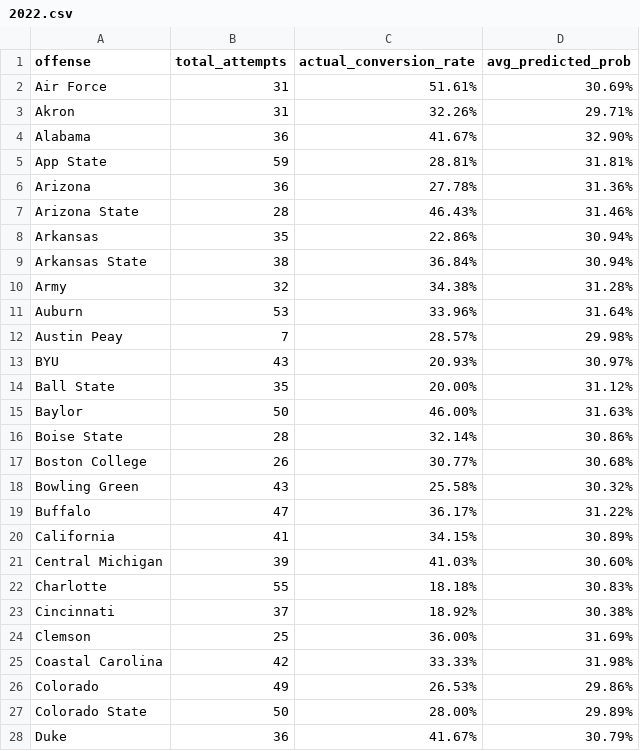
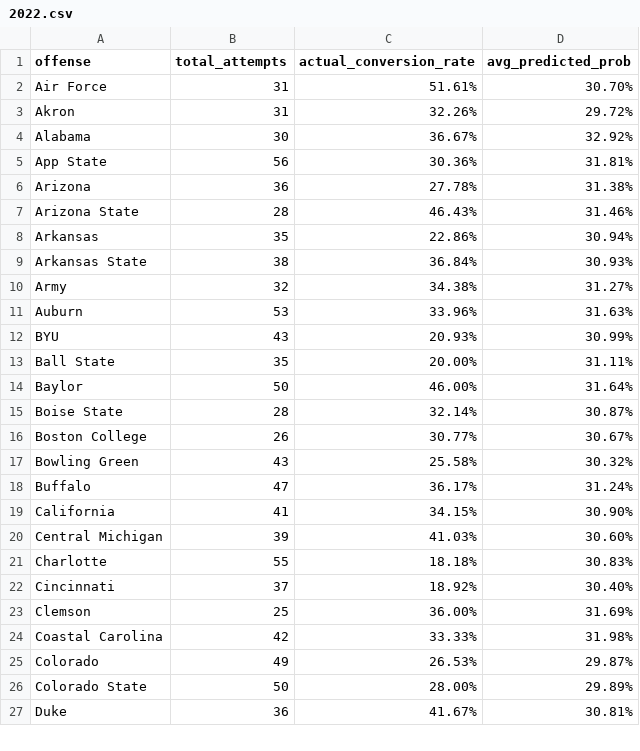
Before and after one commit to ravi-navarm/Ramya_RA, a CSV file: results/4th_Down_With_Team_Coeff/2022.csv, drawn as a sheet; only a part is shown; the diff covers the shown part only.

```diff
--- a/results/4th_Down_With_Team_Coeff/2022.csv
+++ b/results/4th_Down_With_Team_Coeff/2022.csv
@@ -1,28 +1,27 @@
 offense,total_attempts,actual_conversion_rate,avg_predicted_prob
-Air Force,31,51.61%,30.69%
-Akron,31,32.26%,29.71%
-Alabama,36,41.67%,32.90%
-App State,59,28.81%,31.81%
-Arizona,36,27.78%,31.36%
+Air Force,31,51.61%,30.70%
+Akron,31,32.26%,29.72%
+Alabama,30,36.67%,32.92%
+App State,56,30.36%,31.81%
+Arizona,36,27.78%,31.38%
 Arizona State,28,46.43%,31.46%
 Arkansas,35,22.86%,30.94%
-Arkansas State,38,36.84%,30.94%
-Army,32,34.38%,31.28%
-Auburn,53,33.96%,31.64%
-Austin Peay,7,28.57%,29.98%
-BYU,43,20.93%,30.97%
-Ball State,35,20.00%,31.12%
-Baylor,50,46.00%,31.63%
-Boise State,28,32.14%,30.86%
-Boston College,26,30.77%,30.68%
+Arkansas State,38,36.84%,30.93%
+Army,32,34.38%,31.27%
+Auburn,53,33.96%,31.63%
+BYU,43,20.93%,30.99%
+Ball State,35,20.00%,31.11%
+Baylor,50,46.00%,31.64%
+Boise State,28,32.14%,30.87%
+Boston College,26,30.77%,30.67%
 Bowling Green,43,25.58%,30.32%
-Buffalo,47,36.17%,31.22%
-California,41,34.15%,30.89%
+Buffalo,47,36.17%,31.24%
+California,41,34.15%,30.90%
 Central Michigan,39,41.03%,30.60%
 Charlotte,55,18.18%,30.83%
-Cincinnati,37,18.92%,30.38%
+Cincinnati,37,18.92%,30.40%
 Clemson,25,36.00%,31.69%
 Coastal Carolina,42,33.33%,31.98%
-Colorado,49,26.53%,29.86%
+Colorado,49,26.53%,29.87%
 Colorado State,50,28.00%,29.89%
-Duke,36,41.67%,30.79%
+Duke,36,41.67%,30.81%
```
Also changed, not shown: 1 removed row and 69 edited cells elsewhere in this file, data/team_coefficients2022.csv, data/team_coefficients2023.csv, 9 other files.
